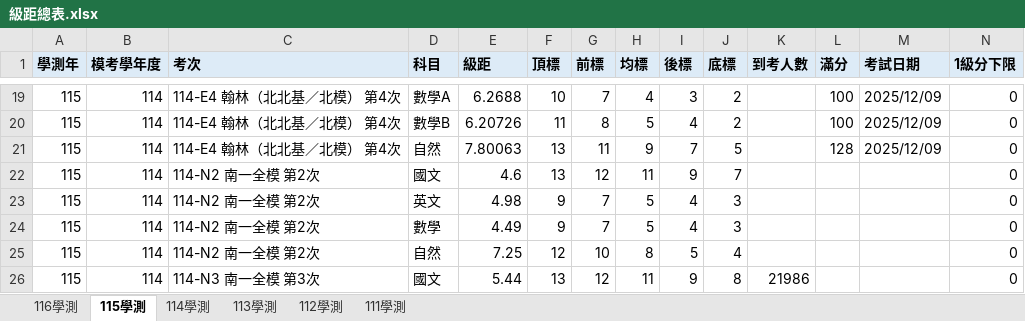
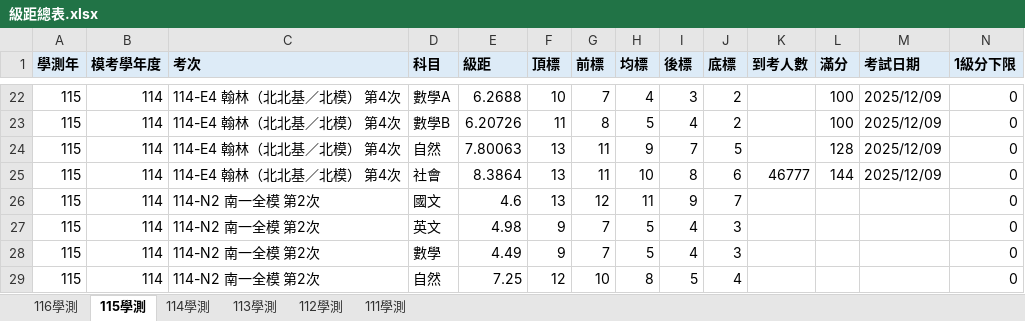
Before and after one commit to 01460421/-, an Excel workbook: gsat-mock-exams/bands/級距總表.xlsx, sheet 115學測, drawn as a sheet; only a part is shown, gaps mark what is left out; the shorter side is filled out with more unchanged rows; values as stored, in another font and other column widths than the file's, no borders; rows hold the shown columns only; the diff covers the shown part only; the diff names each change by its address in the sheet, - before the commit and + after, or states it on an @@ line.

```diff
--- a/gsat-mock-exams/bands/級距總表.xlsx (sheet 115學測)
+++ b/gsat-mock-exams/bands/級距總表.xlsx (sheet 115學測)
+row 25: 115 | 114 | 114-E4 翰林（北北基／北模） 第4次 | 社會 | 8.3864 | 13 | 11 | 10 | 8 | 6 | 46777 | 144 | 2025/12/09 | 0
```
Also changed, not shown: 5 added rows elsewhere in this sheet, sheet 112學測, sheet 113學測, sheet 114學測, sheet 116學測, 5 other files.
